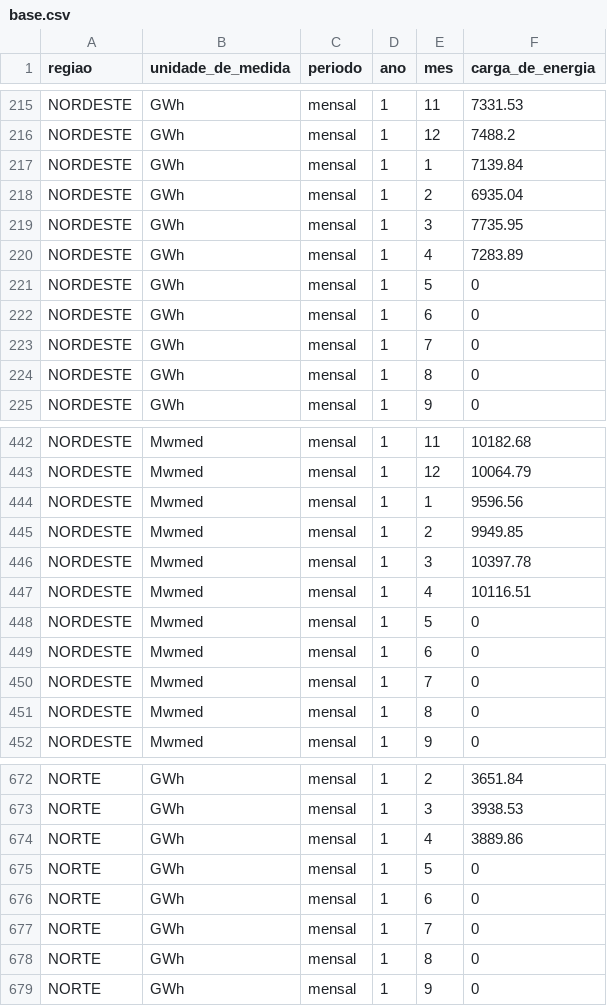
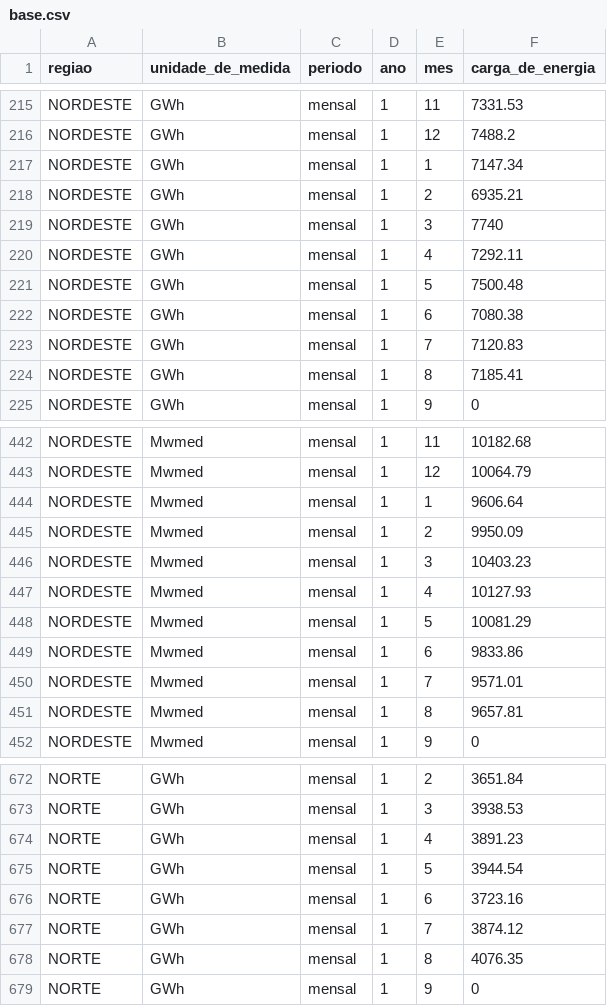
Before and after one commit to dfalbel/ons, a CSV file: carga-de-energia/data/base.csv, drawn as a sheet; only a part is shown, gaps mark what is left out; the diff covers the shown part only.

Commit message:
atualização da base

```diff
--- a/carga-de-energia/data/base.csv
+++ b/carga-de-energia/data/base.csv
@@ -216,10 +216,10 @@
 "NORDESTE","GWh","mensal",1,12,7488.2
-"NORDESTE","GWh","mensal",1,1,7139.84
-"NORDESTE","GWh","mensal",1,2,6935.04
-"NORDESTE","GWh","mensal",1,3,7735.95
-"NORDESTE","GWh","mensal",1,4,7283.89
-"NORDESTE","GWh","mensal",1,5,0
-"NORDESTE","GWh","mensal",1,6,0
-"NORDESTE","GWh","mensal",1,7,0
-"NORDESTE","GWh","mensal",1,8,0
+"NORDESTE","GWh","mensal",1,1,7147.34
+"NORDESTE","GWh","mensal",1,2,6935.21
+"NORDESTE","GWh","mensal",1,3,7740
+"NORDESTE","GWh","mensal",1,4,7292.11
+"NORDESTE","GWh","mensal",1,5,7500.48
+"NORDESTE","GWh","mensal",1,6,7080.38
+"NORDESTE","GWh","mensal",1,7,7120.83
+"NORDESTE","GWh","mensal",1,8,7185.41
 "NORDESTE","GWh","mensal",1,9,0
@@ -443,10 +443,10 @@
 "NORDESTE","Mwmed","mensal",1,12,10064.79
-"NORDESTE","Mwmed","mensal",1,1,9596.56
-"NORDESTE","Mwmed","mensal",1,2,9949.85
-"NORDESTE","Mwmed","mensal",1,3,10397.78
-"NORDESTE","Mwmed","mensal",1,4,10116.51
-"NORDESTE","Mwmed","mensal",1,5,0
-"NORDESTE","Mwmed","mensal",1,6,0
-"NORDESTE","Mwmed","mensal",1,7,0
-"NORDESTE","Mwmed","mensal",1,8,0
+"NORDESTE","Mwmed","mensal",1,1,9606.64
+"NORDESTE","Mwmed","mensal",1,2,9950.09
+"NORDESTE","Mwmed","mensal",1,3,10403.23
+"NORDESTE","Mwmed","mensal",1,4,10127.93
+"NORDESTE","Mwmed","mensal",1,5,10081.29
+"NORDESTE","Mwmed","mensal",1,6,9833.86
+"NORDESTE","Mwmed","mensal",1,7,9571.01
+"NORDESTE","Mwmed","mensal",1,8,9657.81
 "NORDESTE","Mwmed","mensal",1,9,0
@@ -673,7 +673,7 @@
 "NORTE","GWh","mensal",1,3,3938.53
-"NORTE","GWh","mensal",1,4,3889.86
-"NORTE","GWh","mensal",1,5,0
-"NORTE","GWh","mensal",1,6,0
-"NORTE","GWh","mensal",1,7,0
-"NORTE","GWh","mensal",1,8,0
+"NORTE","GWh","mensal",1,4,3891.23
+"NORTE","GWh","mensal",1,5,3944.54
+"NORTE","GWh","mensal",1,6,3723.16
+"NORTE","GWh","mensal",1,7,3874.12
+"NORTE","GWh","mensal",1,8,4076.35
 "NORTE","GWh","mensal",1,9,0
```
Also changed, not shown: 59 edited cells elsewhere in this file, 22 other files.
